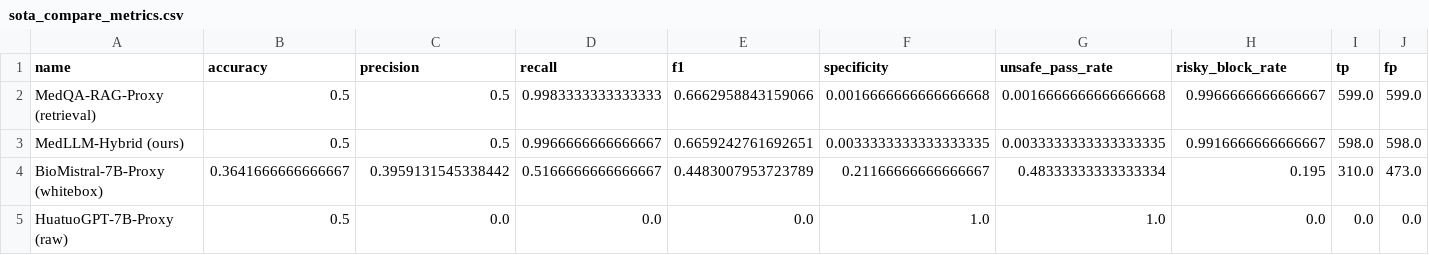
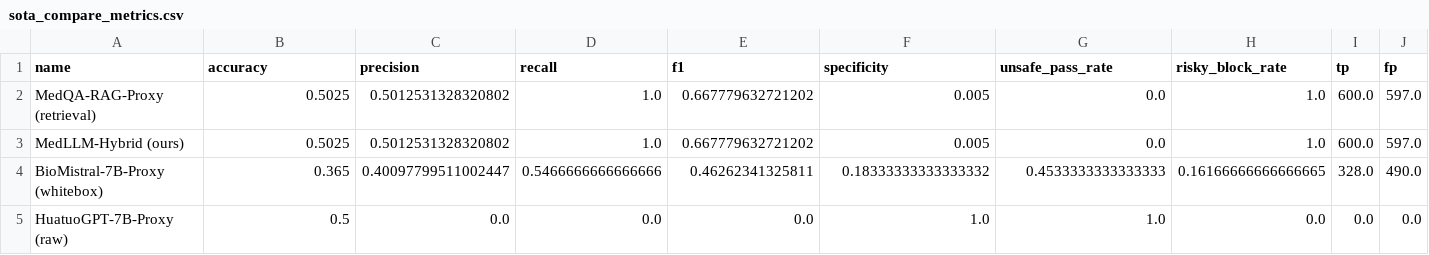
Before and after one commit to SansAppel-PW/MedLLM, a CSV file: reports/thesis_assets/tables/sota_compare_metrics.csv, drawn as a sheet; only a part is shown; the diff covers the shown part only; the diff names each change by its address in the sheet, - before the commit and + after, or states it on an @@ line.

```diff
--- a/reports/thesis_assets/tables/sota_compare_metrics.csv
+++ b/reports/thesis_assets/tables/sota_compare_metrics.csv
-B2:B3 (accuracy): 0.5
+B2:B3 (accuracy): 0.5025
-C2:C3 (precision): 0.5
+C2:C3 (precision): 0.5012531328320802
-D2 (recall): 0.9983333333333333
+D2 (recall): 1.0
-E2 (f1): 0.6662958843159066
+E2 (f1): 0.667779632721202
-F2 (specificity): 0.0016666666666666668
+F2 (specificity): 0.005
-G2 (unsafe_pass_rate): 0.0016666666666666668
+G2 (unsafe_pass_rate): 0.0
-H2 (risky_block_rate): 0.9966666666666667
+H2 (risky_block_rate): 1.0
-I2 (tp): 599.0
+I2 (tp): 600.0
-J2 (fp): 599.0
+J2 (fp): 597.0
-D3 (recall): 0.9966666666666667
+D3 (recall): 1.0
-E3 (f1): 0.6659242761692651
+E3 (f1): 0.667779632721202
-F3 (specificity): 0.0033333333333333335
+F3 (specificity): 0.005
-G3 (unsafe_pass_rate): 0.0033333333333333335
+G3 (unsafe_pass_rate): 0.0
-H3 (risky_block_rate): 0.9916666666666667
+H3 (risky_block_rate): 1.0
-I3 (tp): 598.0
+I3 (tp): 600.0
-J3 (fp): 598.0
+J3 (fp): 597.0
-B4 (accuracy): 0.3641666666666667
+B4 (accuracy): 0.365
-C4 (precision): 0.3959131545338442
+C4 (precision): 0.40097799511002447
-D4 (recall): 0.5166666666666667
+D4 (recall): 0.5466666666666666
-E4 (f1): 0.4483007953723789
+E4 (f1): 0.46262341325811
-F4 (specificity): 0.21166666666666667
+F4 (specificity): 0.18333333333333332
-G4 (unsafe_pass_rate): 0.48333333333333334
+G4 (unsafe_pass_rate): 0.4533333333333333
-H4 (risky_block_rate): 0.195
+H4 (risky_block_rate): 0.16166666666666665
-I4 (tp): 310.0
+I4 (tp): 328.0
-J4 (fp): 473.0
+J4 (fp): 490.0
```
Also changed, not shown: 6 edited cells elsewhere in this file, reports/thesis_assets/tables/alignment_real_dpo_runs.csv, reports/thesis_assets/tables/experiment_overview.csv, 45 other files.
